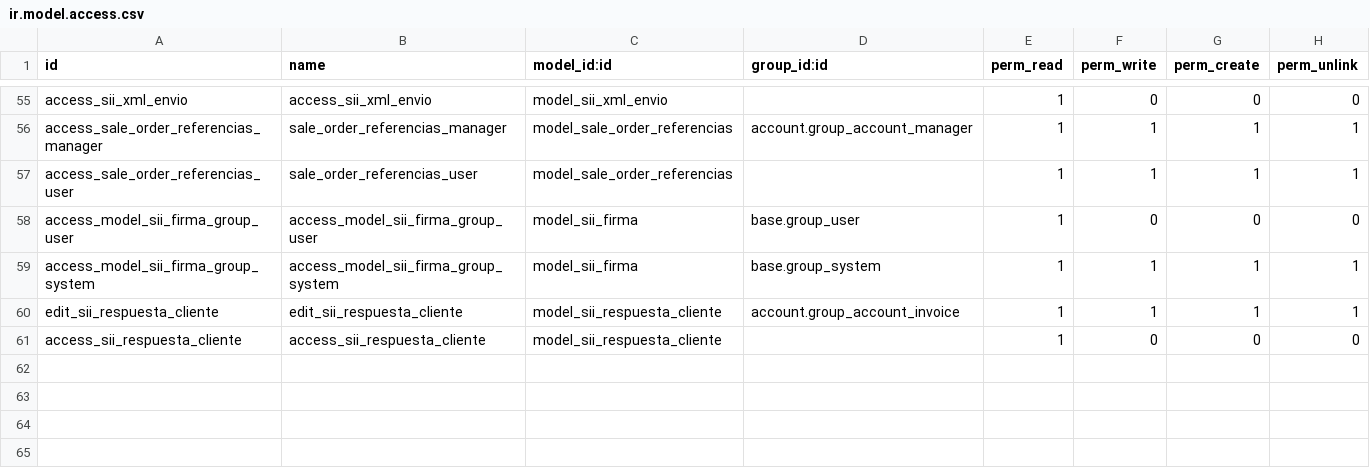
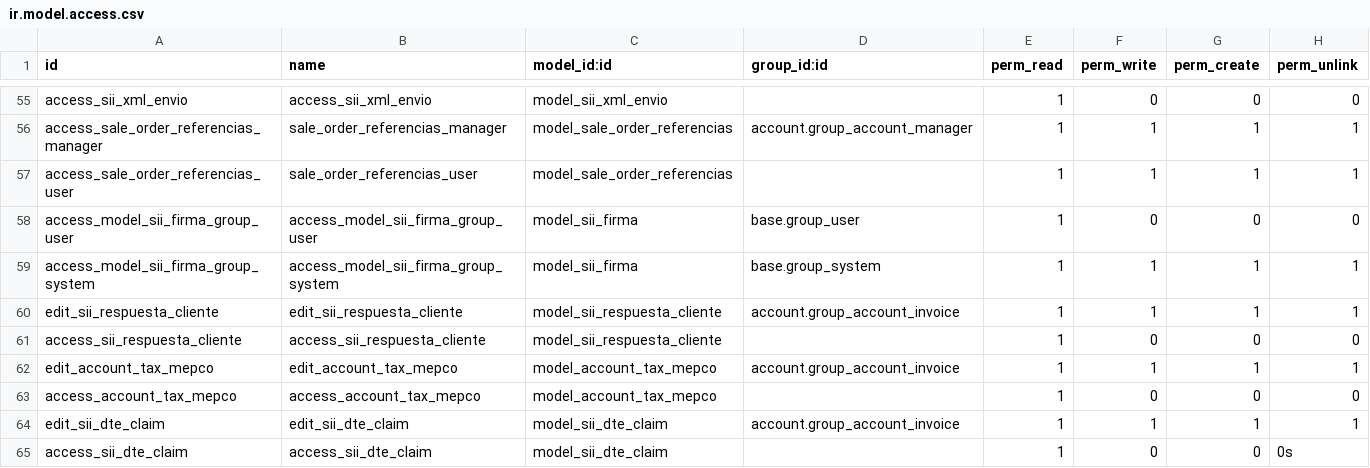
Before and after one commit to odoocoop/facturacion_electronica, a CSV file: l10n_cl_fe/security/ir.model.access.csv, drawn as a sheet; only a part is shown, gaps mark what is left out.

```diff
--- a/l10n_cl_fe/security/ir.model.access.csv
+++ b/l10n_cl_fe/security/ir.model.access.csv
@@ -61 +61,5 @@ edit_sii_respuesta_cliente,edit_sii_respuesta_cliente,model_sii_respuesta_client
 access_sii_respuesta_cliente,access_sii_respuesta_cliente,model_sii_respuesta_cliente,,1,0,0,0
+edit_account_tax_mepco,edit_account_tax_mepco,model_account_tax_mepco,account.group_account_invoice,1,1,1,1
+access_account_tax_mepco,access_account_tax_mepco,model_account_tax_mepco,,1,0,0,0
+edit_sii_dte_claim,edit_sii_dte_claim,model_sii_dte_claim,account.group_account_invoice,1,1,1,1
+access_sii_dte_claim,access_sii_dte_claim,model_sii_dte_claim,,1,0,0,0s
```
Also changed, not shown: l10n_cl_dte_exportacion/data/res.country.csv, 57 other files.
